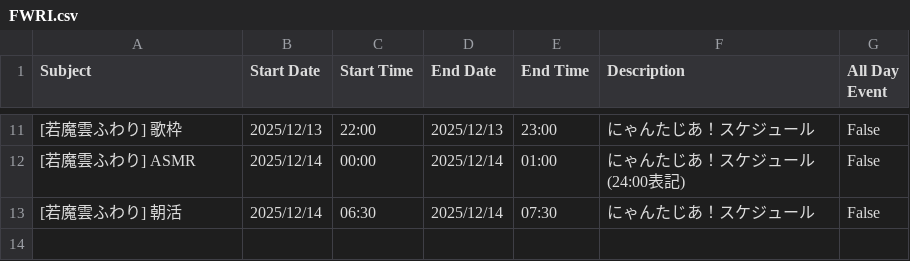
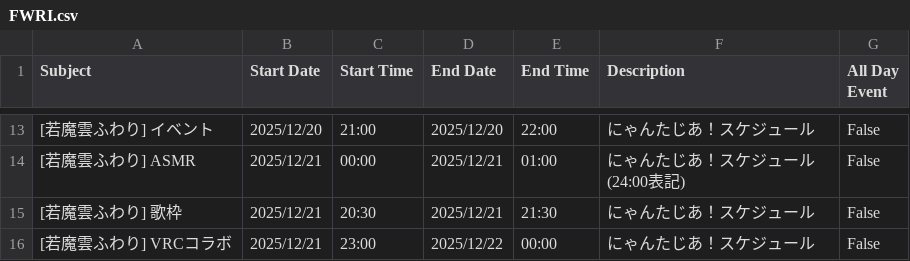
Before and after one commit to tsubomi0443/nyantasia-schedule, a CSV file: FWRI.csv, drawn as a sheet; only a part is shown, gaps mark what is left out; the diff covers the shown part only.

```diff
--- a/FWRI.csv
+++ b/FWRI.csv
@@ -11,3 +13,4 @@ Subject,Start Date,Start Time,End Date,End Time,Description,All Day Event
-[若魔雲ふわり] 歌枠,2025/12/13,22:00,2025/12/13,23:00,にゃんたじあ！スケジュール,False
-[若魔雲ふわり] ASMR,2025/12/14,00:00,2025/12/14,01:00,にゃんたじあ！スケジュール(24:00表記),False
-[若魔雲ふわり] 朝活,2025/12/14,06:30,2025/12/14,07:30,にゃんたじあ！スケジュール,False
+[若魔雲ふわり] イベント,2025/12/20,21:00,2025/12/20,22:00,にゃんたじあ！スケジュール,False
+[若魔雲ふわり] ASMR,2025/12/21,00:00,2025/12/21,01:00,にゃんたじあ！スケジュール(24:00表記),False
+[若魔雲ふわり] 歌枠,2025/12/21,20:30,2025/12/21,21:30,にゃんたじあ！スケジュール,False
+[若魔雲ふわり] VRCコラボ,2025/12/21,23:00,2025/12/22,00:00,にゃんたじあ！スケジュール,False
```
Also changed, not shown: 2 added rows and 33 edited cells elsewhere in this file, ALL_MENMBER.csv, ELU.csv, 6 other files.
